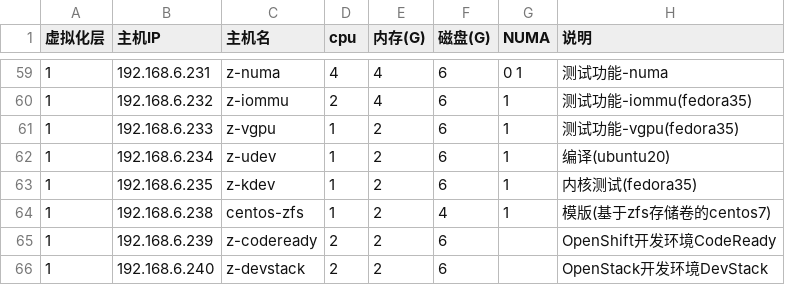
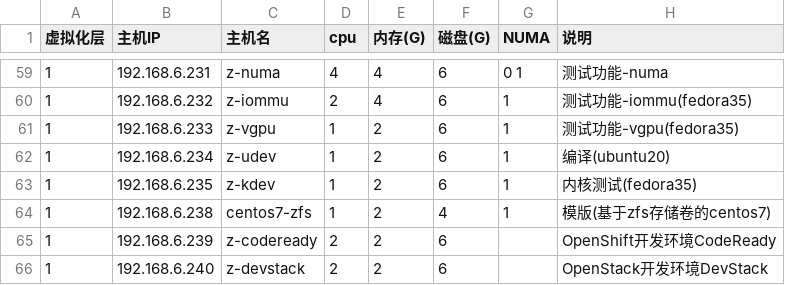
Before and after one commit to huataihuang/cloud-atlas, a CSV file: source/real/priv_cloud/priv_cloud_infra/hosts.csv, drawn as a sheet; only a part is shown, gaps mark what is left out.

```diff
--- a/source/real/priv_cloud/priv_cloud_infra/hosts.csv
+++ b/source/real/priv_cloud/priv_cloud_infra/hosts.csv
@@ -63,3 +63,3 @@
 1,192.168.6.235,z-kdev,1,2,6,1,内核测试(fedora35)
-1,192.168.6.238,centos-zfs,1,2,4,1,模版(基于zfs存储卷的centos7)
+1,192.168.6.238,centos7-zfs,1,2,4,1,模版(基于zfs存储卷的centos7)
 1,192.168.6.239,z-codeready,2,2,6,,OpenShift开发环境CodeReady
```
Also changed, not shown: 27 other files.
